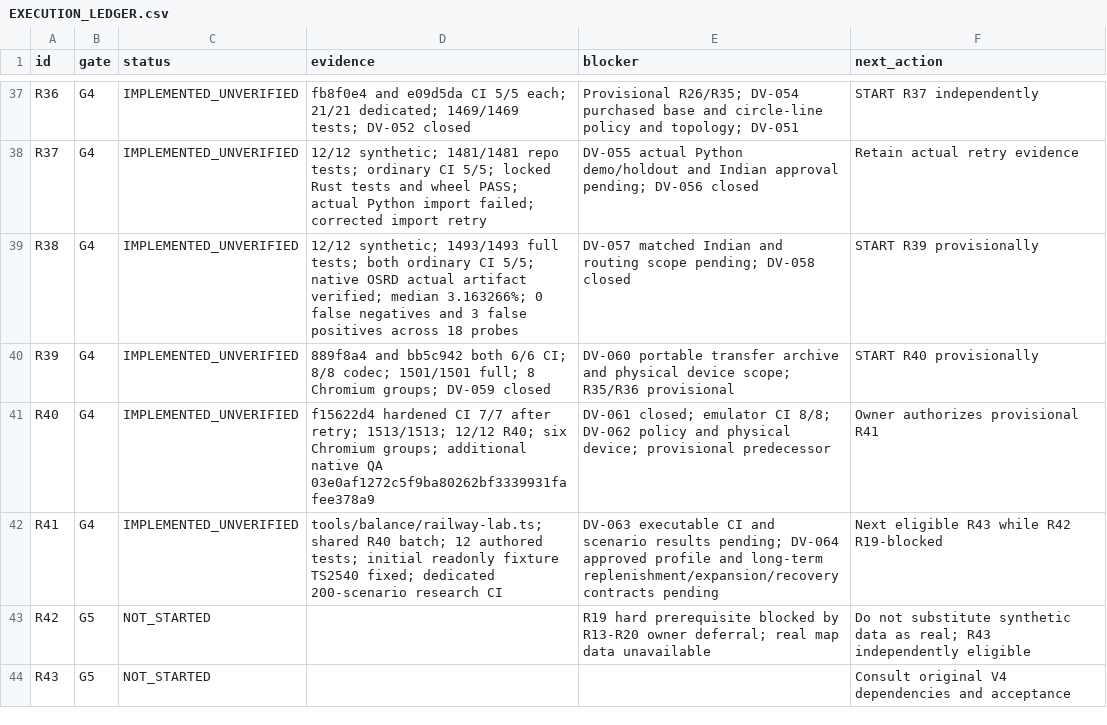
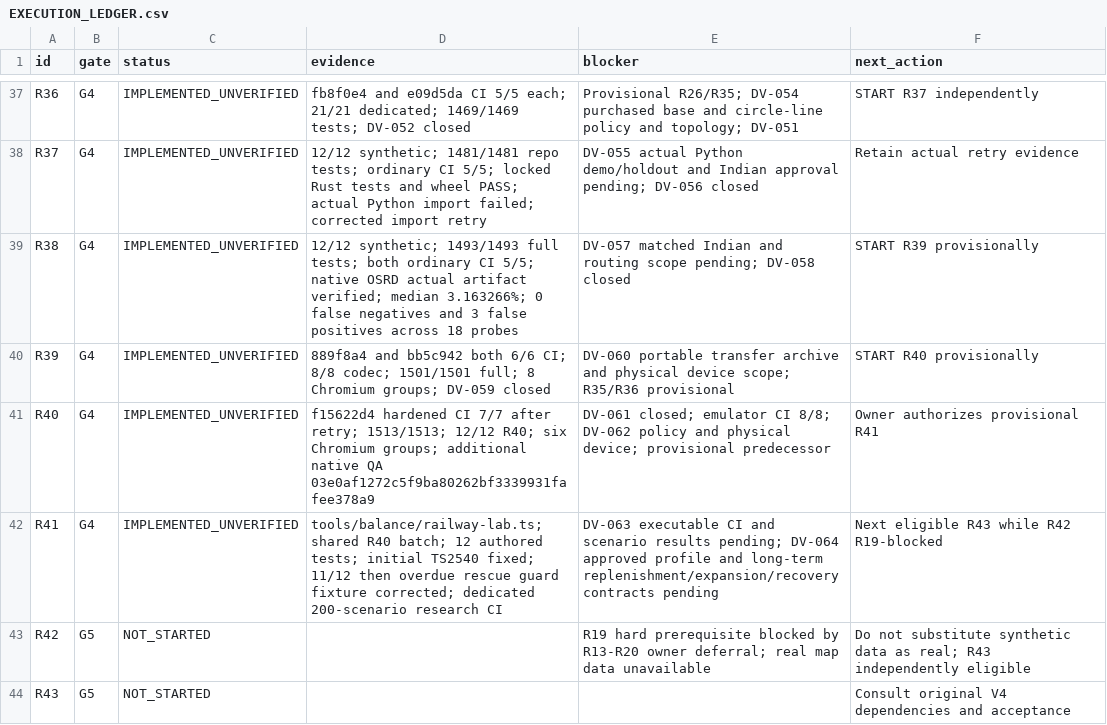
Before and after one commit to S2zxx0zxx/Railway-Ceo-, a CSV file: docs/railway/EXECUTION_LEDGER.csv, drawn as a sheet; only a part is shown, gaps mark what is left out.

```diff
--- a/docs/railway/EXECUTION_LEDGER.csv
+++ b/docs/railway/EXECUTION_LEDGER.csv
@@ -41,3 +41,3 @@ R39,G4,IMPLEMENTED_UNVERIFIED,889f8a4 and bb5c942 both 6/6 CI; 8/8 codec; 1501/1
 R40,G4,IMPLEMENTED_UNVERIFIED,f15622d4 hardened CI 7/7 after retry; 1513/1513; 12/12 R40; six Chromium groups; additional native QA 03e0af1272c5f9ba80262bf3339931fafee378a9,DV-061 closed; emulator CI 8/8; DV-062 policy and physical device; provisional predecessor,Owner authorizes provisional R41
-R41,G4,IMPLEMENTED_UNVERIFIED,tools/balance/railway-lab.ts; shared R40 batch; 12 authored tests; initial readonly fixture TS2540 fixed; dedicated 200-scenario research CI,DV-063 executable CI and scenario results pending; DV-064 approved profile and long-term replenishment/expansion/recovery contracts pending,Next eligible R43 while R42 R19-blocked
+R41,G4,IMPLEMENTED_UNVERIFIED,tools/balance/railway-lab.ts; shared R40 batch; 12 authored tests; initial TS2540 fixed; 11/12 then overdue rescue guard fixture corrected; dedicated 200-scenario research CI,DV-063 executable CI and scenario results pending; DV-064 approved profile and long-term replenishment/expansion/recovery contracts pending,Next eligible R43 while R42 R19-blocked
 R42,G5,NOT_STARTED,,R19 hard prerequisite blocked by R13-R20 owner deferral; real map data unavailable,Do not substitute synthetic data as real; R43 independently eligible
```
Also changed, not shown: docs/railway/DEFERRED_VERIFICATION.csv, 5 other files.
